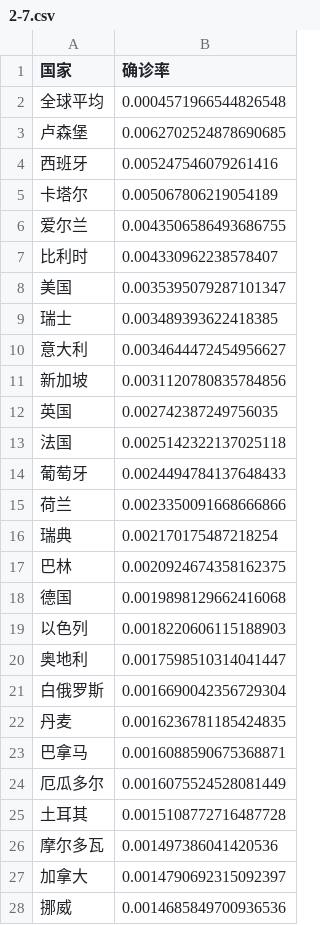
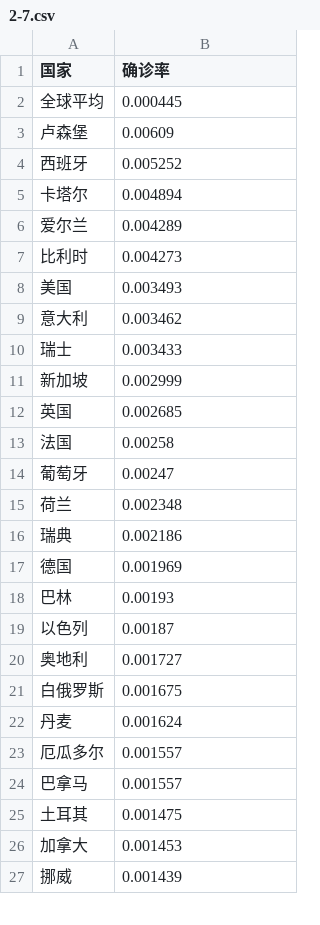
Before and after one commit to xkKevin/VisCOVID, a CSV file: main/static/export/2-7.csv, drawn as a sheet; only a part is shown; the diff covers the shown part only.

```diff
--- a/main/static/export/2-7.csv
+++ b/main/static/export/2-7.csv
@@ -1,28 +1,27 @@
 国家,确诊率
-全球平均,0.0004571966544826548
-卢森堡,0.0062702524878690685
-西班牙,0.005247546079261416
-卡塔尔,0.005067806219054189
-爱尔兰,0.0043506586493686755
-比利时,0.004330962238578407
-美国,0.0035395079287101347
-瑞士,0.003489393622418385
-意大利,0.0034644472454956627
-新加坡,0.0031120780835784856
-英国,0.002742387249756035
-法国,0.0025142322137025118
-葡萄牙,0.0024494784137648433
-荷兰,0.0023350091668666866
-瑞典,0.002170175487218254
-巴林,0.0020924674358162375
-德国,0.0019898129662416068
-以色列,0.0018220606115188903
-奥地利,0.0017598510314041447
-白俄罗斯,0.0016690042356729304
-丹麦,0.0016236781185424835
-巴拿马,0.0016088590675368871
-厄瓜多尔,0.0016075524528081449
-土耳其,0.0015108772716487728
-摩尔多瓦,0.001497386041420536
-加拿大,0.0014790692315092397
-挪威,0.0014685849700936536
+全球平均,0.000445
+卢森堡,0.00609
+西班牙,0.005252
+卡塔尔,0.004894
+爱尔兰,0.004289
+比利时,0.004273
+美国,0.003493
+意大利,0.003462
+瑞士,0.003433
+新加坡,0.002999
+英国,0.002685
+法国,0.00258
+葡萄牙,0.00247
+荷兰,0.002348
+瑞典,0.002186
+德国,0.001969
+巴林,0.00193
+以色列,0.00187
+奥地利,0.001727
+白俄罗斯,0.001675
+丹麦,0.001624
+厄瓜多尔,0.001557
+巴拿马,0.001557
+土耳其,0.001475
+加拿大,0.001453
+挪威,0.001439
```
Also changed, not shown: 5 added rows, 4 removed rows and 41 edited cells elsewhere in this file, main/static/export/2-1.csv, main/static/export/2-14.csv, 10 other files.
